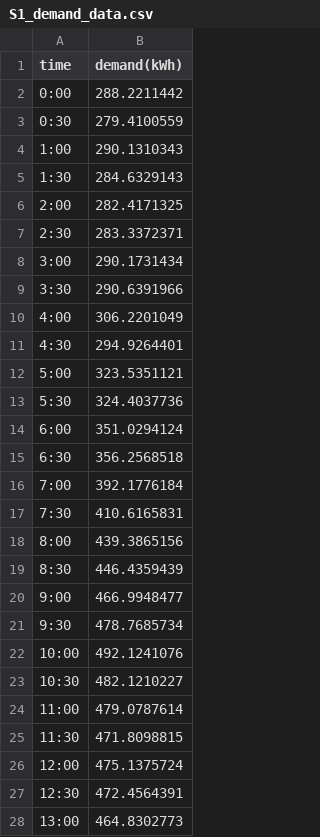
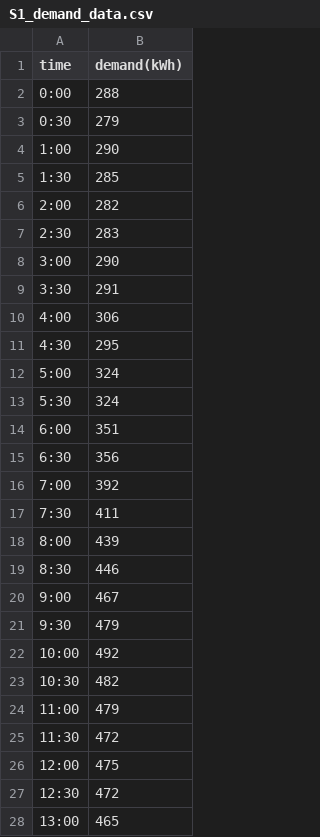
Before and after one commit to YudingZ/Demand_repo, a CSV file: S1_demand_data.csv, drawn as a sheet; only a part is shown; the diff covers the shown part only.

Commit message:
Add files via upload

```diff
--- a/S1_demand_data.csv
+++ b/S1_demand_data.csv
@@ -1,28 +1,28 @@
 time,demand(kWh)
-0:00,288.2211442
-0:30,279.4100559
-1:00,290.1310343
-1:30,284.6329143
-2:00,282.4171325
-2:30,283.3372371
-3:00,290.1731434
-3:30,290.6391966
-4:00,306.2201049
-4:30,294.9264401
-5:00,323.5351121
-5:30,324.4037736
-6:00,351.0294124
-6:30,356.2568518
-7:00,392.1776184
-7:30,410.6165831
-8:00,439.3865156
-8:30,446.4359439
-9:00,466.9948477
-9:30,478.7685734
-10:00,492.1241076
-10:30,482.1210227
-11:00,479.0787614
-11:30,471.8098815
-12:00,475.1375724
-12:30,472.4564391
-13:00,464.8302773
+0:00,288
+0:30,279
+1:00,290
+1:30,285
+2:00,282
+2:30,283
+3:00,290
+3:30,291
+4:00,306
+4:30,295
+5:00,324
+5:30,324
+6:00,351
+6:30,356
+7:00,392
+7:30,411
+8:00,439
+8:30,446
+9:00,467
+9:30,479
+10:00,492
+10:30,482
+11:00,479
+11:30,472
+12:00,475
+12:30,472
+13:00,465
```
Also changed, not shown: 21 edited cells elsewhere in this file.
